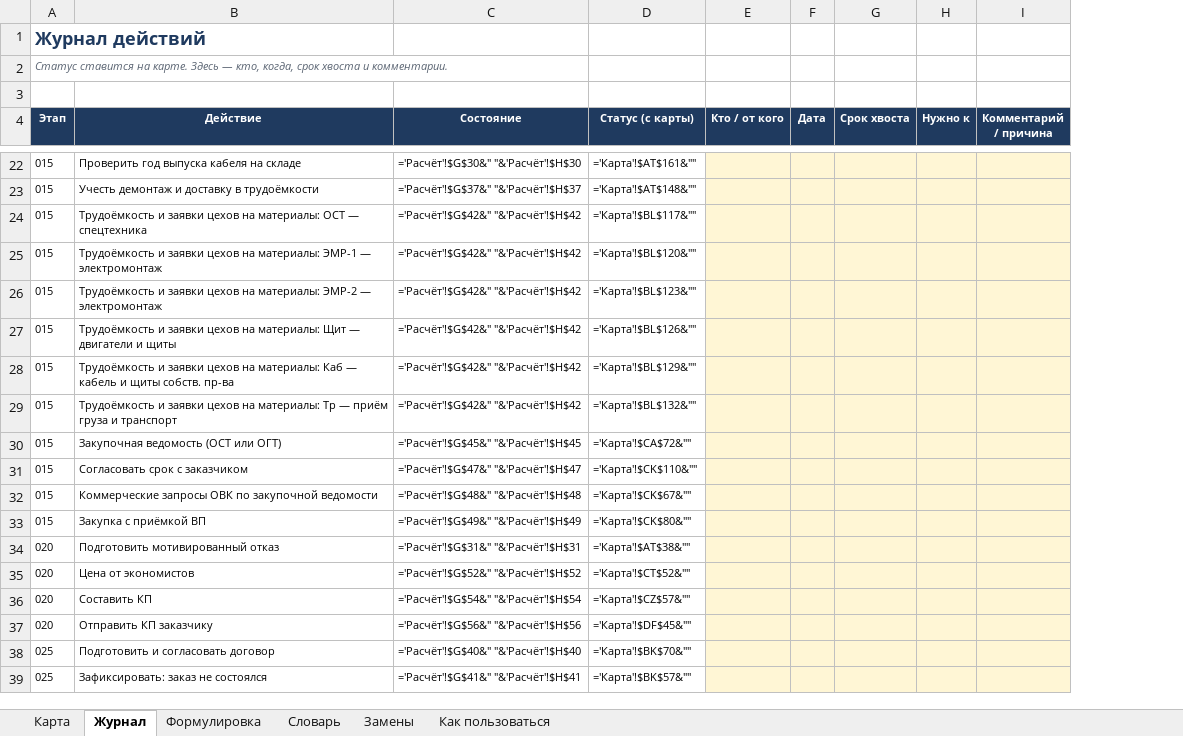
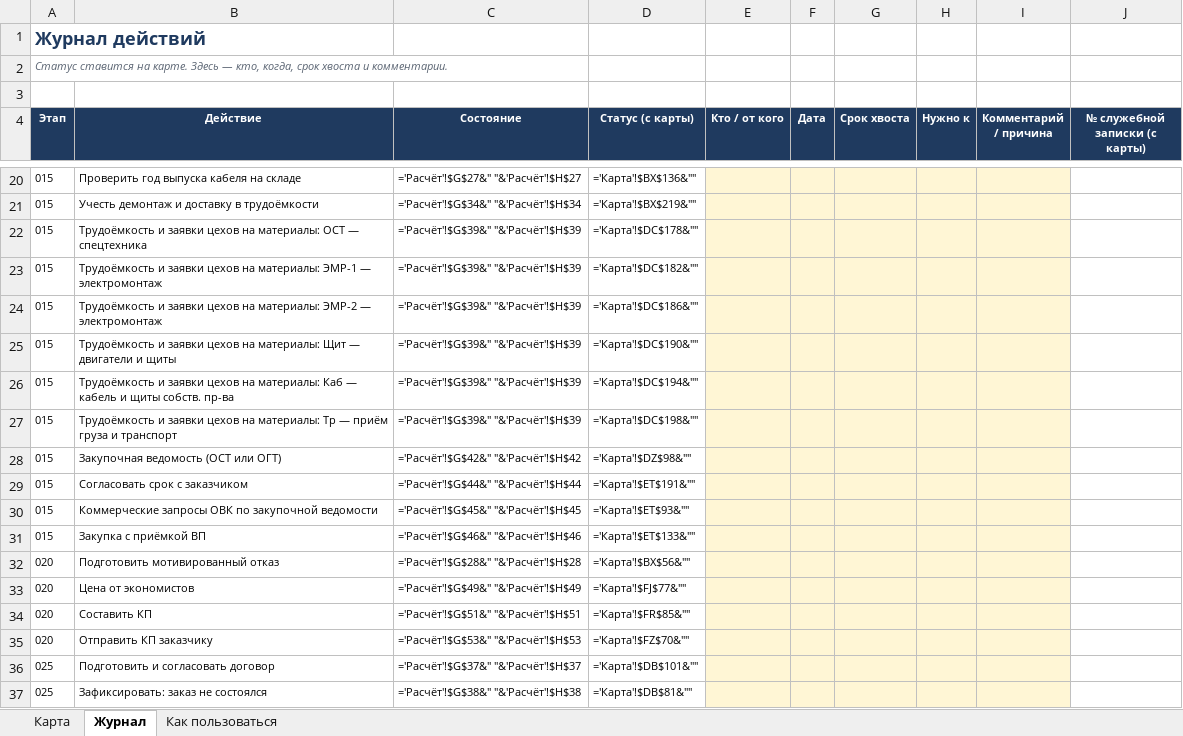
Before and after one commit to makserr98-lgtm/Kommers, an Excel workbook: excel/КП 0347-26 (пример).xlsx, sheet Журнал, drawn as a sheet; only a part is shown, gaps mark what is left out; values as stored, in another font and other column widths than the file's, no borders; formulas without a stored value are shown as written; conditional formats not drawn; addresses are those after the commit; the diff covers the shown part only; the diff names each change by its address in the sheet, - before the commit and + after, or states it on an @@ line.

```diff
--- a/excel/КП 0347-26 (пример).xlsx (sheet Журнал)
+++ b/excel/КП 0347-26 (пример).xlsx (sheet Журнал)
-sheet tab: Формулировка
-sheet tab: Словарь
-sheet tab: Замены
+column J (№ служебной записки (с карты)), empty
-C20 (Состояние): ='Расчёт'!$G$30&" "&'Расчёт'!$H$30
+C20 (Состояние): ='Расчёт'!$G$27&" "&'Расчёт'!$H$27
-D20 (Статус (с карты)): ='Карта'!$AT$161&""
+D20 (Статус (с карты)): ='Карта'!$BX$136&""
-C21 (Состояние): ='Расчёт'!$G$37&" "&'Расчёт'!$H$37
+C21 (Состояние): ='Расчёт'!$G$34&" "&'Расчёт'!$H$34
-D21 (Статус (с карты)): ='Карта'!$AT$148&""
+D21 (Статус (с карты)): ='Карта'!$BX$219&""
-C22:C27 (Состояние): ='Расчёт'!$G$42&" "&'Расчёт'!$H$42
+C22:C27 (Состояние): ='Расчёт'!$G$39&" "&'Расчёт'!$H$39
-D22 (Статус (с карты)): ='Карта'!$BL$117&""
+D22 (Статус (с карты)): ='Карта'!$DC$178&""
-D23 (Статус (с карты)): ='Карта'!$BL$120&""
+D23 (Статус (с карты)): ='Карта'!$DC$182&""
-D24 (Статус (с карты)): ='Карта'!$BL$123&""
+D24 (Статус (с карты)): ='Карта'!$DC$186&""
-D25 (Статус (с карты)): ='Карта'!$BL$126&""
+D25 (Статус (с карты)): ='Карта'!$DC$190&""
-D26 (Статус (с карты)): ='Карта'!$BL$129&""
+D26 (Статус (с карты)): ='Карта'!$DC$194&""
-D27 (Статус (с карты)): ='Карта'!$BL$132&""
+D27 (Статус (с карты)): ='Карта'!$DC$198&""
-C28 (Состояние): ='Расчёт'!$G$45&" "&'Расчёт'!$H$45
+C28 (Состояние): ='Расчёт'!$G$42&" "&'Расчёт'!$H$42
-D28 (Статус (с карты)): ='Карта'!$CA$72&""
+D28 (Статус (с карты)): ='Карта'!$DZ$98&""
-C29 (Состояние): ='Расчёт'!$G$47&" "&'Расчёт'!$H$47
+C29 (Состояние): ='Расчёт'!$G$44&" "&'Расчёт'!$H$44
-D29 (Статус (с карты)): ='Карта'!$CK$110&""
+D29 (Статус (с карты)): ='Карта'!$ET$191&""
-C30 (Состояние): ='Расчёт'!$G$48&" "&'Расчёт'!$H$48
+C30 (Состояние): ='Расчёт'!$G$45&" "&'Расчёт'!$H$45
-D30 (Статус (с карты)): ='Карта'!$CK$67&""
+D30 (Статус (с карты)): ='Карта'!$ET$93&""
-C31 (Состояние): ='Расчёт'!$G$49&" "&'Расчёт'!$H$49
+C31 (Состояние): ='Расчёт'!$G$46&" "&'Расчёт'!$H$46
-D31 (Статус (с карты)): ='Карта'!$CK$80&""
+D31 (Статус (с карты)): ='Карта'!$ET$133&""
-C32 (Состояние): ='Расчёт'!$G$31&" "&'Расчёт'!$H$31
+C32 (Состояние): ='Расчёт'!$G$28&" "&'Расчёт'!$H$28
-D32 (Статус (с карты)): ='Карта'!$AT$38&""
+D32 (Статус (с карты)): ='Карта'!$BX$56&""
-C33 (Состояние): ='Расчёт'!$G$52&" "&'Расчёт'!$H$52
+C33 (Состояние): ='Расчёт'!$G$49&" "&'Расчёт'!$H$49
-D33 (Статус (с карты)): ='Карта'!$CT$52&""
+D33 (Статус (с карты)): ='Карта'!$FJ$77&""
-C34 (Состояние): ='Расчёт'!$G$54&" "&'Расчёт'!$H$54
+C34 (Состояние): ='Расчёт'!$G$51&" "&'Расчёт'!$H$51
-D34 (Статус (с карты)): ='Карта'!$CZ$57&""
+D34 (Статус (с карты)): ='Карта'!$FR$85&""
-C35 (Состояние): ='Расчёт'!$G$56&" "&'Расчёт'!$H$56
+C35 (Состояние): ='Расчёт'!$G$53&" "&'Расчёт'!$H$53
-D35 (Статус (с карты)): ='Карта'!$DF$45&""
+D35 (Статус (с карты)): ='Карта'!$FZ$70&""
-C36 (Состояние): ='Расчёт'!$G$40&" "&'Расчёт'!$H$40
+C36 (Состояние): ='Расчёт'!$G$37&" "&'Расчёт'!$H$37
-D36 (Статус (с карты)): ='Карта'!$BK$70&""
+D36 (Статус (с карты)): ='Карта'!$DB$101&""
-C37 (Состояние): ='Расчёт'!$G$41&" "&'Расчёт'!$H$41
+C37 (Состояние): ='Расчёт'!$G$38&" "&'Расчёт'!$H$38
-D37 (Статус (с карты)): ='Карта'!$BK$57&""
+D37 (Статус (с карты)): ='Карта'!$DB$81&""
```
Also changed, not shown: 2 removed rows and 41 edited cells elsewhere in this sheet, sheet Карта, sheet Как пользоваться, excel/КП шаблон.xlsx, 2 other files.
